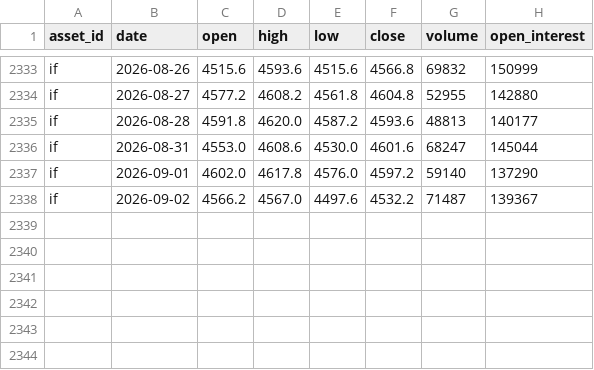
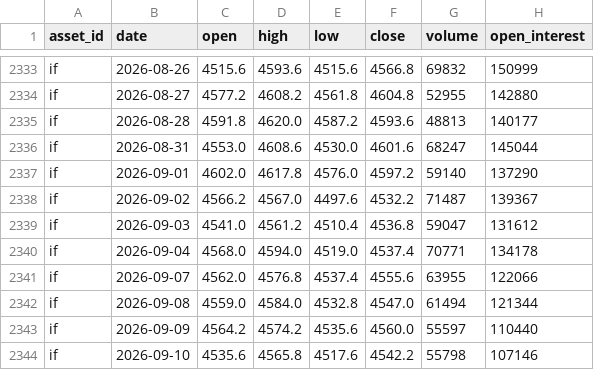
Before and after one commit to JunyiWu97/cross-asset-structure-monitor, a CSV file: data/history_public/if.csv, drawn as a sheet; only a part is shown, gaps mark what is left out.

```diff
--- a/data/history_public/if.csv
+++ b/data/history_public/if.csv
@@ -2338 +2338,7 @@ if,2026-09-01,4602.0,4617.8,4576.0,4597.2,59140,137290
 if,2026-09-02,4566.2,4567.0,4497.6,4532.2,71487,139367
+if,2026-09-03,4541.0,4561.2,4510.4,4536.8,59047,131612
+if,2026-09-04,4568.0,4594.0,4519.0,4537.4,70771,134178
+if,2026-09-07,4562.0,4576.8,4537.4,4555.6,63955,122066
+if,2026-09-08,4559.0,4584.0,4532.8,4547.0,61494,121344
+if,2026-09-09,4564.2,4574.2,4535.6,4560.0,55597,110440
+if,2026-09-10,4535.6,4565.8,4517.6,4542.2,55798,107146
```
Also changed, not shown: data/history_public/al.csv, data/history_public/i.csv, 54 other files.
